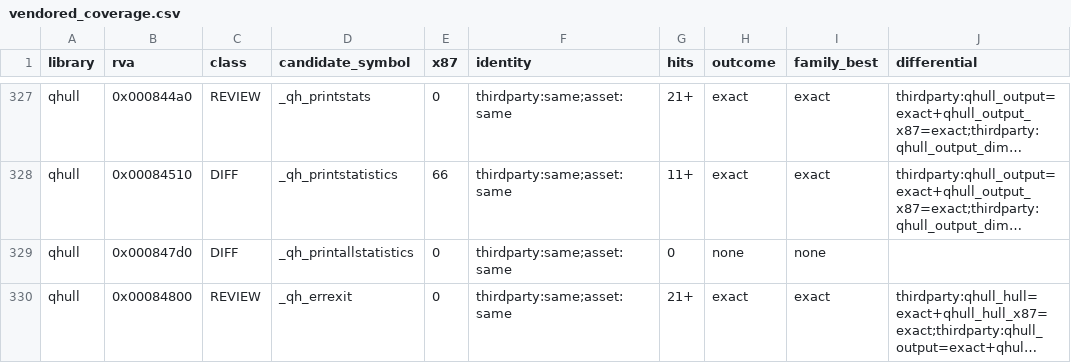
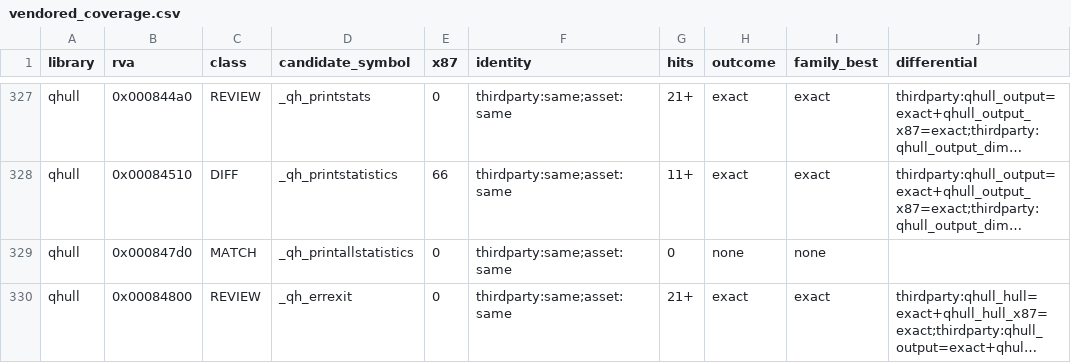
Before and after one commit to raynorpat/Novodex, a CSV file: docs/reconstruction/novodex-physics/evidence/phase4-third-party-map/vendored_coverage.csv, drawn as a sheet; only a part is shown, gaps mark what is left out; long unchanged cells end in …; the diff covers the shown part only; the diff names each change by its address in the sheet, - before the commit and + after, or states it on an @@ line.

```diff
--- a/docs/reconstruction/novodex-physics/evidence/phase4-third-party-map/vendored_coverage.csv
+++ b/docs/reconstruction/novodex-physics/evidence/phase4-third-party-map/vendored_coverage.csv
-C329 (class): DIFF
+C329 (class): MATCH
```
Also changed, not shown: 37 edited cells elsewhere in this file, docs/reconstruction/novodex-physics/evidence/phase4-third-party-map/opcode_match.csv, docs/reconstruction/novodex-physics/evidence/phase4-third-party-map/qhull_match.csv, 42 other files.
